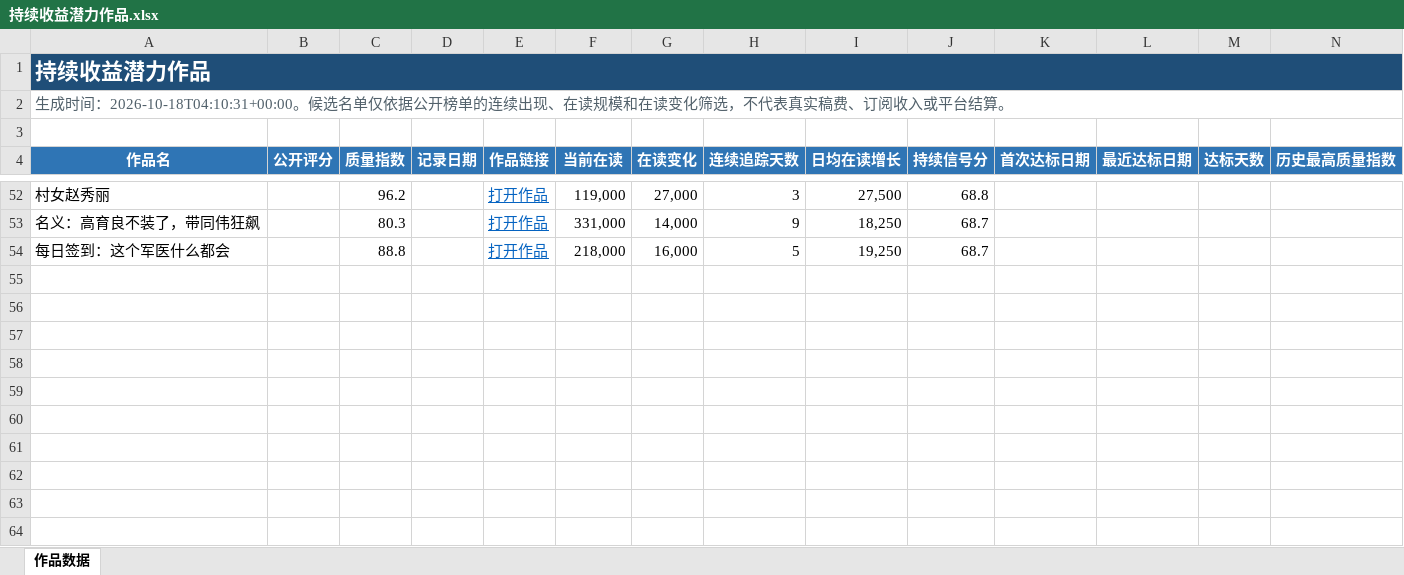
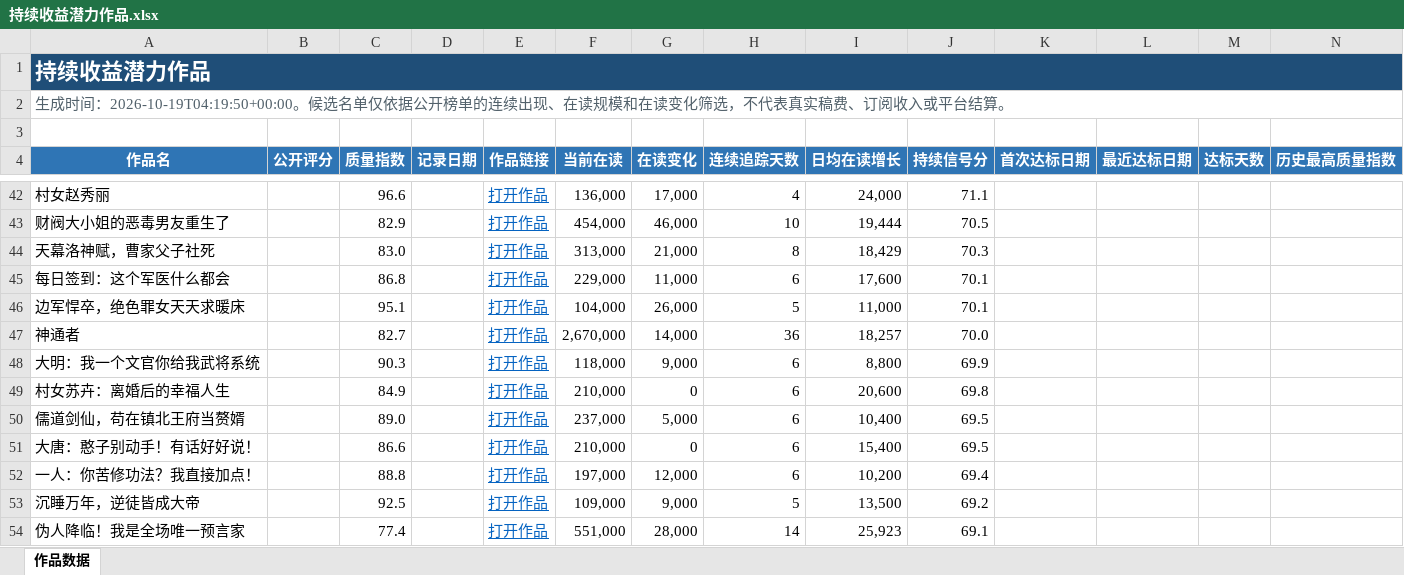
Before and after one commit to Ethan-Tangtang/fanqie-male-tracker, an Excel workbook: data/持续收益潜力作品.xlsx, sheet 作品数据, drawn as a sheet; only a part is shown, gaps mark what is left out; values as stored, in another font and other column widths than the file's, no borders; removed rows and columns are numbered as before the commit, all else as after; rows hold the shown columns only; the diff covers the shown part only; the diff names each change by its address in the sheet, - before the commit and + after, or states it on an @@ line.

```diff
--- a/data/持续收益潜力作品.xlsx (sheet 作品数据)
+++ b/data/持续收益潜力作品.xlsx (sheet 作品数据)
-A2 (作品名): …成时间：2026-10-18T04:10:31+00:00。候选名…
+A2 (作品名): …成时间：2026-10-19T04:19:50+00:00。候选名…
-C42 (质量指数): 96.2
+C42 (质量指数): 96.6
-F42 (当前在读): 119,000
+F42 (当前在读): 136,000
-G42 (在读变化): 27,000
+G42 (在读变化): 17,000
-H42 (连续追踪天数): 3
+H42 (连续追踪天数): 4
-I42 (日均在读增长): 27,500
+I42 (日均在读增长): 24,000
-J42 (持续信号分): 68.8
+J42 (持续信号分): 71.1
-row 53: 名义：高育良不装了，带同伟狂飙 |  | 80.3 |  | 打开作品 | 331,000 | 14,000 | 9 | 18,250 | 68.7
+row 43: 财阀大小姐的恶毒男友重生了 |  | 82.9 |  | 打开作品 | 454,000 | 46,000 | 10 | 19,444 | 70.5
+row 44: 天幕洛神赋，曹家父子社死 |  | 83.0 |  | 打开作品 | 313,000 | 21,000 | 8 | 18,429 | 70.3
-C45 (质量指数): 88.8
+C45 (质量指数): 86.8
-F45 (当前在读): 218,000
+F45 (当前在读): 229,000
-G45 (在读变化): 16,000
+G45 (在读变化): 11,000
-H45 (连续追踪天数): 5
+H45 (连续追踪天数): 6
-I45 (日均在读增长): 19,250
+I45 (日均在读增长): 17,600
-J45 (持续信号分): 68.7
+J45 (持续信号分): 70.1
+row 46: 边军悍卒，绝色罪女天天求暖床 |  | 95.1 |  | 打开作品 | 104,000 | 26,000 | 5 | 11,000 | 70.1
+row 47: 神通者 |  | 82.7 |  | 打开作品 | 2,670,000 | 14,000 | 36 | 18,257 | 70.0
+row 48: 大明：我一个文官你给我武将系统 |  | 90.3 |  | 打开作品 | 118,000 | 9,000 | 6 | 8,800 | 69.9
+row 49: 村女苏卉：离婚后的幸福人生 |  | 84.9 |  | 打开作品 | 210,000 | 0 | 6 | 20,600 | 69.8
+row 50: 儒道剑仙，苟在镇北王府当赘婿 |  | 89.0 |  | 打开作品 | 237,000 | 5,000 | 6 | 10,400 | 69.5
+row 51: 大唐：憨子别动手！有话好好说！ |  | 86.6 |  | 打开作品 | 210,000 | 0 | 6 | 15,400 | 69.5
+row 52: 一人：你苦修功法？我直接加点！ |  | 88.8 |  | 打开作品 | 197,000 | 12,000 | 6 | 10,200 | 69.4
+row 53: 沉睡万年，逆徒皆成大帝 |  | 92.5 |  | 打开作品 | 109,000 | 9,000 | 5 | 13,500 | 69.2
+row 54: 伪人降临！我是全场唯一预言家 |  | 77.4 |  | 打开作品 | 551,000 | 28,000 | 14 | 25,923 | 69.1
```
Also changed, not shown: 24 added rows, 34 removed rows and 73 edited cells elsewhere in this sheet, data/高质量作品历史库.xlsx, 5 other files.
